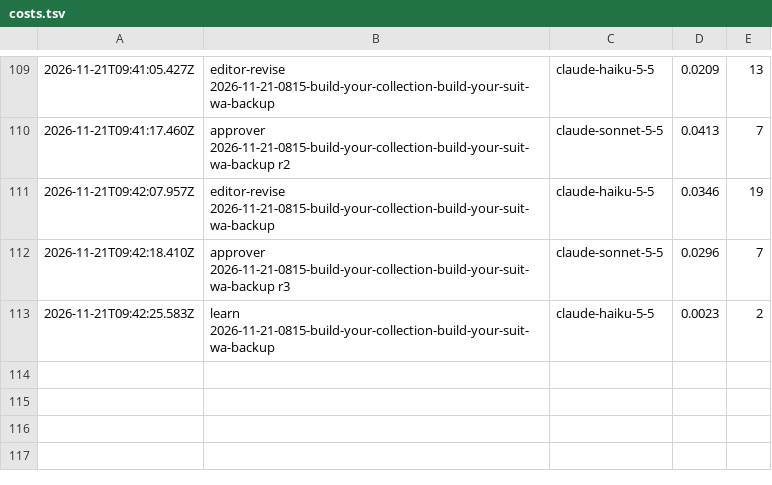
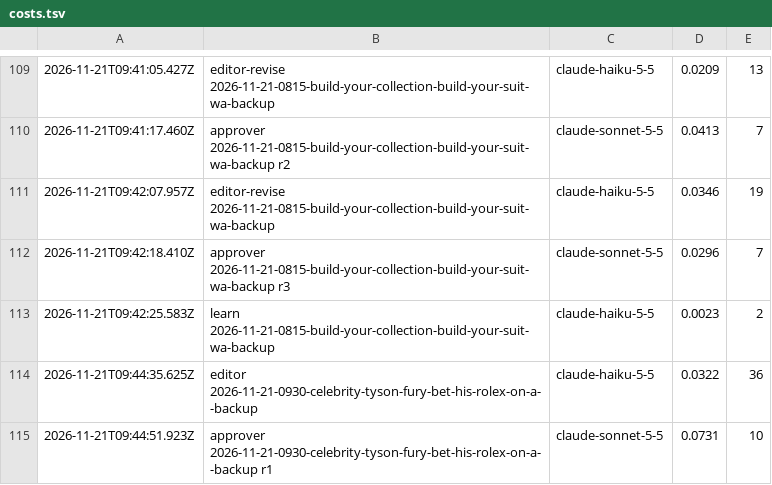
Before and after one commit to nmkr321/watchwireco, a TSV file: watch-wire-engine/logs/costs.tsv, drawn as a sheet; only a part is shown, gaps mark what is left out.

Commit message:
engine: make-ideas 2026-11-21-0930-celebrity-tyson-fury-bet-his-rolex-on-a--backup 2026-11-21T09:44Z

```diff
--- a/watch-wire-engine/logs/costs.tsv
+++ b/watch-wire-engine/logs/costs.tsv
@@ -113 +113,3 @@
 2026-11-21T09:42:25.583Z	learn 2026-11-21-0815-build-your-collection-build-your-suit-wa-backup	claude-haiku-5-5	0.0023	2
+2026-11-21T09:44:35.625Z	editor 2026-11-21-0930-celebrity-tyson-fury-bet-his-rolex-on-a--backup	claude-haiku-5-5	0.0322	36
+2026-11-21T09:44:51.923Z	approver 2026-11-21-0930-celebrity-tyson-fury-bet-his-rolex-on-a--backup r1	claude-sonnet-5-5	0.0731	10
```
Also changed, not shown: 15 other files.
